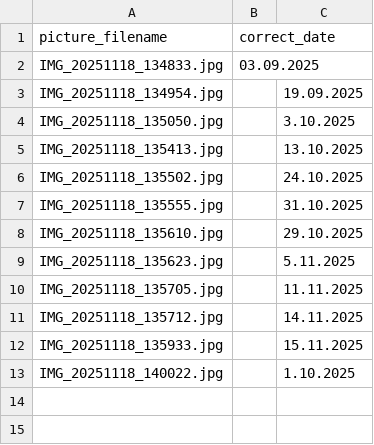
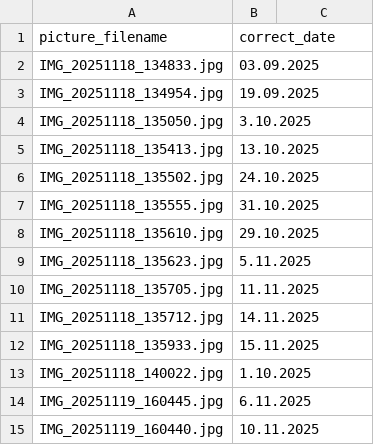
Before and after one commit to filip-rupniewski/receipt_parsing, a CSV file: correction_files/manual_dates.csv, drawn as a sheet.

```diff
--- a/correction_files/manual_dates.csv
+++ b/correction_files/manual_dates.csv
@@ -2,12 +2,14 @@ picture_filename;correct_date
 IMG_20251118_134833.jpg;03.09.2025
-IMG_20251118_134954.jpg;;19.09.2025
-IMG_20251118_135050.jpg;;3.10.2025
-IMG_20251118_135413.jpg;;13.10.2025
-IMG_20251118_135502.jpg;;24.10.2025
-IMG_20251118_135555.jpg;;31.10.2025
-IMG_20251118_135610.jpg;;29.10.2025
-IMG_20251118_135623.jpg;;5.11.2025
-IMG_20251118_135705.jpg;;11.11.2025
-IMG_20251118_135712.jpg;;14.11.2025
-IMG_20251118_135933.jpg;;15.11.2025
-IMG_20251118_140022.jpg;;1.10.2025
+IMG_20251118_134954.jpg;19.09.2025
+IMG_20251118_135050.jpg;3.10.2025
+IMG_20251118_135413.jpg;13.10.2025
+IMG_20251118_135502.jpg;24.10.2025
+IMG_20251118_135555.jpg;31.10.2025
+IMG_20251118_135610.jpg;29.10.2025
+IMG_20251118_135623.jpg;5.11.2025
+IMG_20251118_135705.jpg;11.11.2025
+IMG_20251118_135712.jpg;14.11.2025
+IMG_20251118_135933.jpg;15.11.2025
+IMG_20251118_140022.jpg;1.10.2025
+IMG_20251119_160445.jpg;6.11.2025
+IMG_20251119_160440.jpg;10.11.2025
```
Also changed, not shown: correction_files/manual_changes.csv, correction_files/product_name_correction_template.csv, 14 other files.
